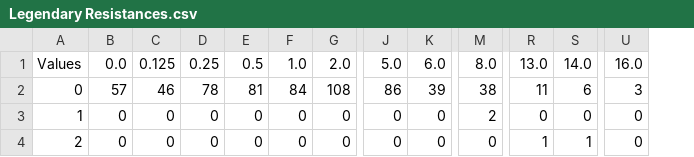
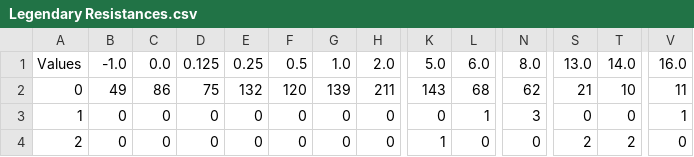
Before and after one commit to MackenzieCreamer/DSE-Project, a CSV file: Legendary Resistances.csv, drawn as a sheet; only a part is shown, gaps mark what is left out; addresses are those after the commit; the diff covers the shown part only; the diff names each change by its address in the sheet, - before the commit and + after, or states it on an @@ line.

```diff
--- a/Legendary Resistances.csv
+++ b/Legendary Resistances.csv
+column B, rows 1-4: -1.0 | 49 | 0 | 0
-C2: 57
+C2: 86
-D2: 46
+D2: 75
-E2: 78
+E2: 132
-F2: 81
+F2: 120
-G2: 84
+G2: 139
-H2: 108
+H2: 211
-K2: 86
+K2: 143
-L2: 39
+L2: 68
-N2: 38
+N2: 62
-S2: 11
+S2: 21
-T2: 6
+T2: 10
-V2: 3
+V2: 11
-L3: 0
+L3: 1
-N3: 2
+N3: 3
-V3: 0
+V3: 1
-K4: 0
+K4: 1
-S4: 1
+S4: 2
-T4: 1
+T4: 2
```
Also changed, not shown: 31 edited cells elsewhere in this file, cImm.csv, dResists.csv, 4 other files.
